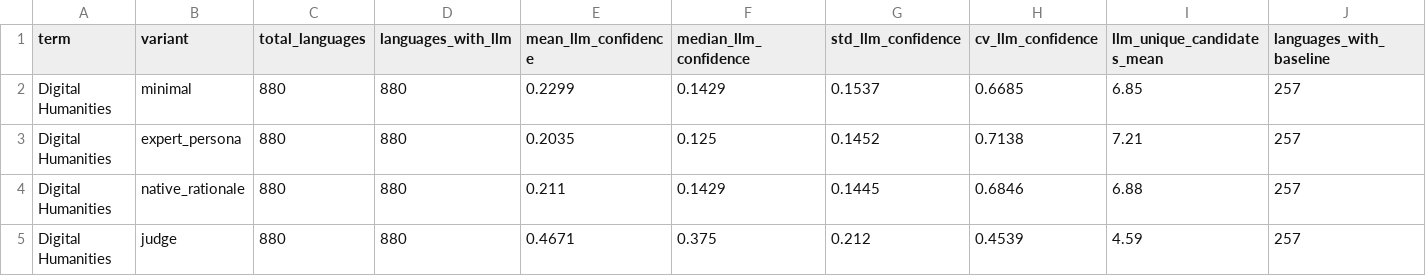
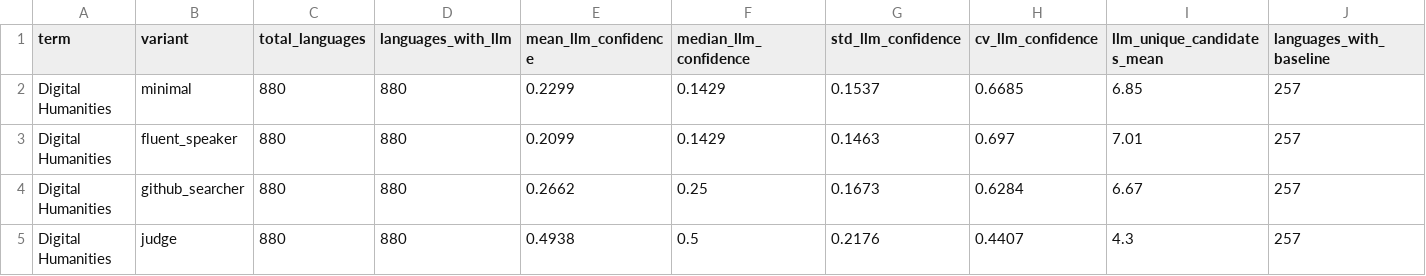
Before and after one commit to CodingDH/translation-transmogrification-pipeline, a CSV file: datasets/translated_terms/digital_humanities/evaluation/confidence_summary.csv, drawn as a sheet; only a part is shown; removed rows and columns are numbered as before the commit, all else as after; rows hold the shown columns only; the diff names each change by its address in the sheet, - before the commit and + after, or states it on an @@ line.

```diff
--- a/datasets/translated_terms/digital_humanities/evaluation/confidence_summary.csv
+++ b/datasets/translated_terms/digital_humanities/evaluation/confidence_summary.csv
-row 3: Digital Humanities | expert_persona | 880 | 880 | 0.2035 | 0.125 | 0.1452 | 0.7138 | 7.21 | 257
-B3 (variant): native_rationale
+B3 (variant): fluent_speaker
-E3 (mean_llm_confidence): 0.211
+E3 (mean_llm_confidence): 0.2099
-G3 (std_llm_confidence): 0.1445
+G3 (std_llm_confidence): 0.1463
-H3 (cv_llm_confidence): 0.6846
+H3 (cv_llm_confidence): 0.697
-I3 (llm_unique_candidates_mean): 6.88
+I3 (llm_unique_candidates_mean): 7.01
+row 4: Digital Humanities | github_searcher | 880 | 880 | 0.2662 | 0.25 | 0.1673 | 0.6284 | 6.67 | 257
-E5 (mean_llm_confidence): 0.4671
+E5 (mean_llm_confidence): 0.4938
-F5 (median_llm_confidence): 0.375
+F5 (median_llm_confidence): 0.5
-G5 (std_llm_confidence): 0.212
+G5 (std_llm_confidence): 0.2176
-H5 (cv_llm_confidence): 0.4539
+H5 (cv_llm_confidence): 0.4407
-I5 (llm_unique_candidates_mean): 4.59
+I5 (llm_unique_candidates_mean): 4.3
```
Also changed, not shown: datasets/translated_terms/digital_humanities/evaluation/across_variant_service_summary.csv, datasets/translated_terms/digital_humanities/evaluation/service_ablation_results.csv, 47 other files.
